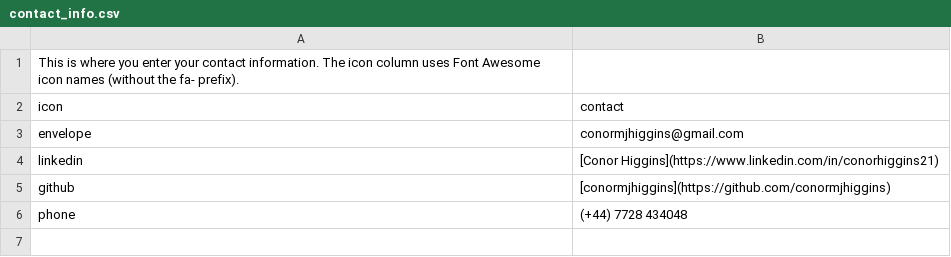
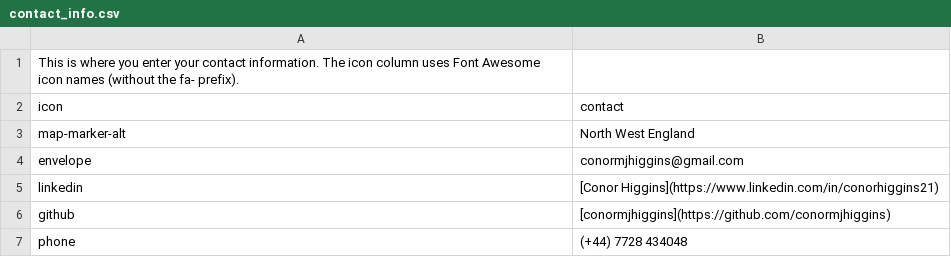
Before and after one commit to conormjhiggins/cv, a CSV file: contact_info.csv, drawn as a sheet.

```diff
--- a/contact_info.csv
+++ b/contact_info.csv
@@ -2,2 +2,3 @@ This is where you enter your contact information. The icon column uses Font Awes
 icon,contact
+map-marker-alt,North West England
 envelope,conormjhiggins@gmail.com
```
Also changed, not shown: 2 other files.
